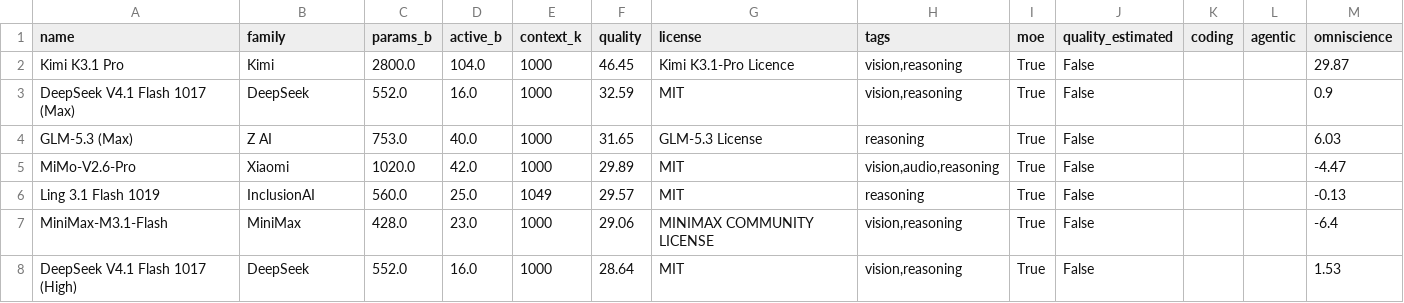
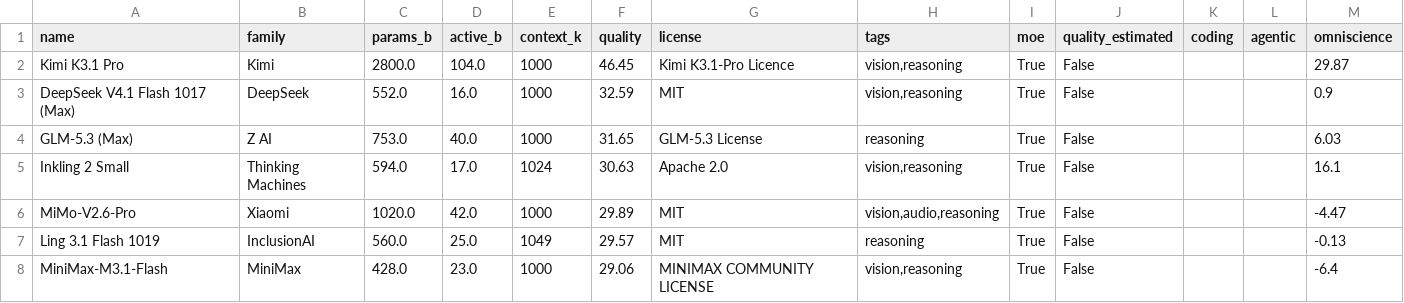
Before and after one commit to Avo-Sarkissian/AI-Frontier-Database, a CSV file: data/raw/aa_local_models.csv, drawn as a sheet; only a part is shown; the shorter side is filled out with more unchanged rows; the diff names each change by its address in the sheet, - before the commit and + after, or states it on an @@ line.

```diff
--- a/data/raw/aa_local_models.csv
+++ b/data/raw/aa_local_models.csv
+row 5: Inkling 2 Small | Thinking Machines | 594.0 | 17.0 | 1024 | 30.63 | Apache 2.0 | vision,reasoning | True | False |  |  | 16.1
```
Also changed, not shown: data/raw/aa_local_arch.csv, 7 other files.
